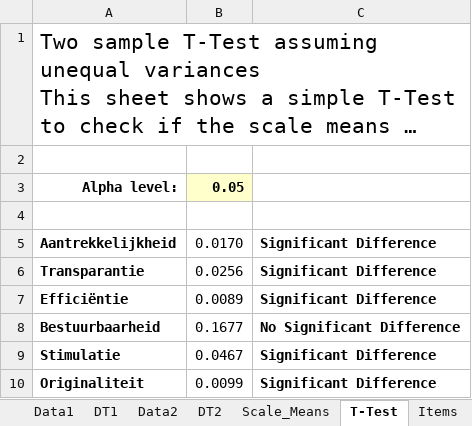
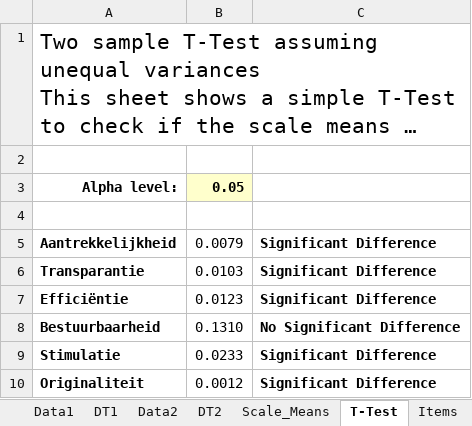
Before and after one commit to MikaG-1952764/masterproef, an Excel workbook: Data_Analysis_Tools/UEQ_Compare_Products_Version4.xlsx, sheet T-Test, drawn as a sheet; long unchanged cells end in …; values as stored, in another font and other column widths than the file's, no borders; the diff names each change by its address in the sheet, - before the commit and + after, or states it on an @@ line.

```diff
--- a/Data_Analysis_Tools/UEQ_Compare_Products_Version4.xlsx (sheet T-Test)
+++ b/Data_Analysis_Tools/UEQ_Compare_Products_Version4.xlsx (sheet T-Test)
-B5: 0.0170
+B5: 0.0079
-B6: 0.0256
+B6: 0.0103
-B7: 0.0089
+B7: 0.0123
-B8: 0.1677
+B8: 0.1310
-B9: 0.0467
+B9: 0.0233
-B10: 0.0099
+B10: 0.0012
```
Also changed, not shown: sheet Scale_Means, sheet DT2, sheet DT1, sheet Data2, sheet Data1, charts or pictures.
